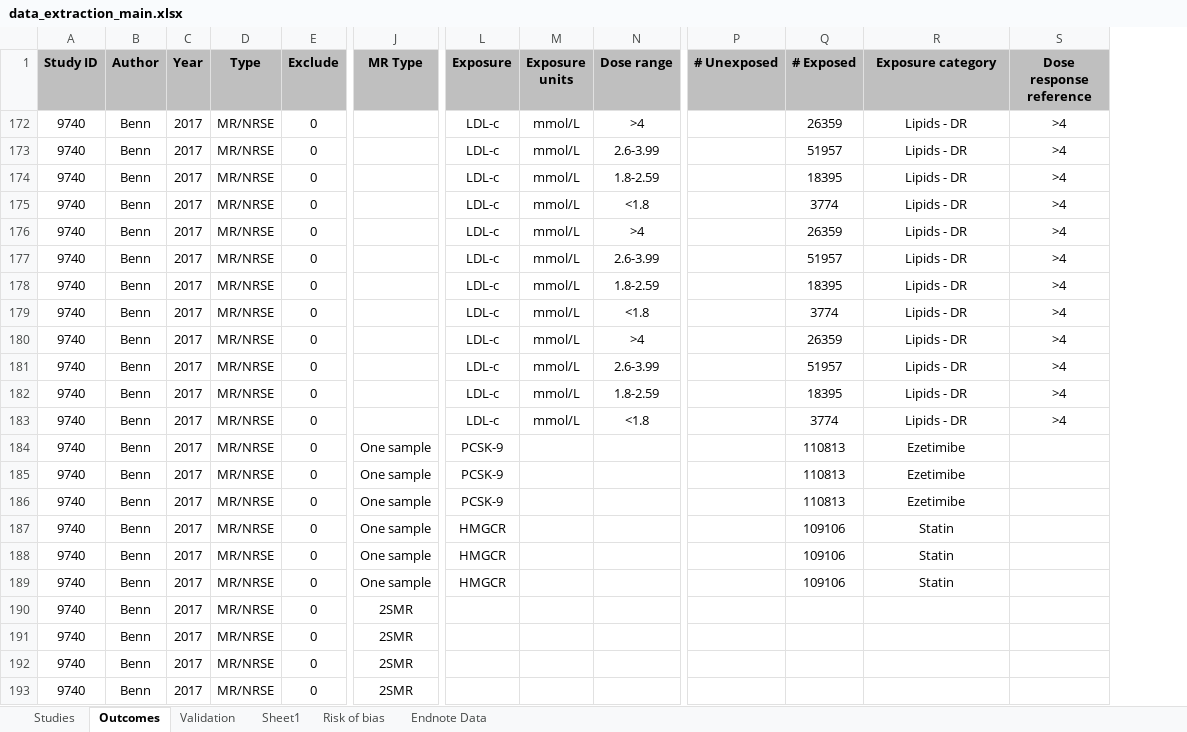
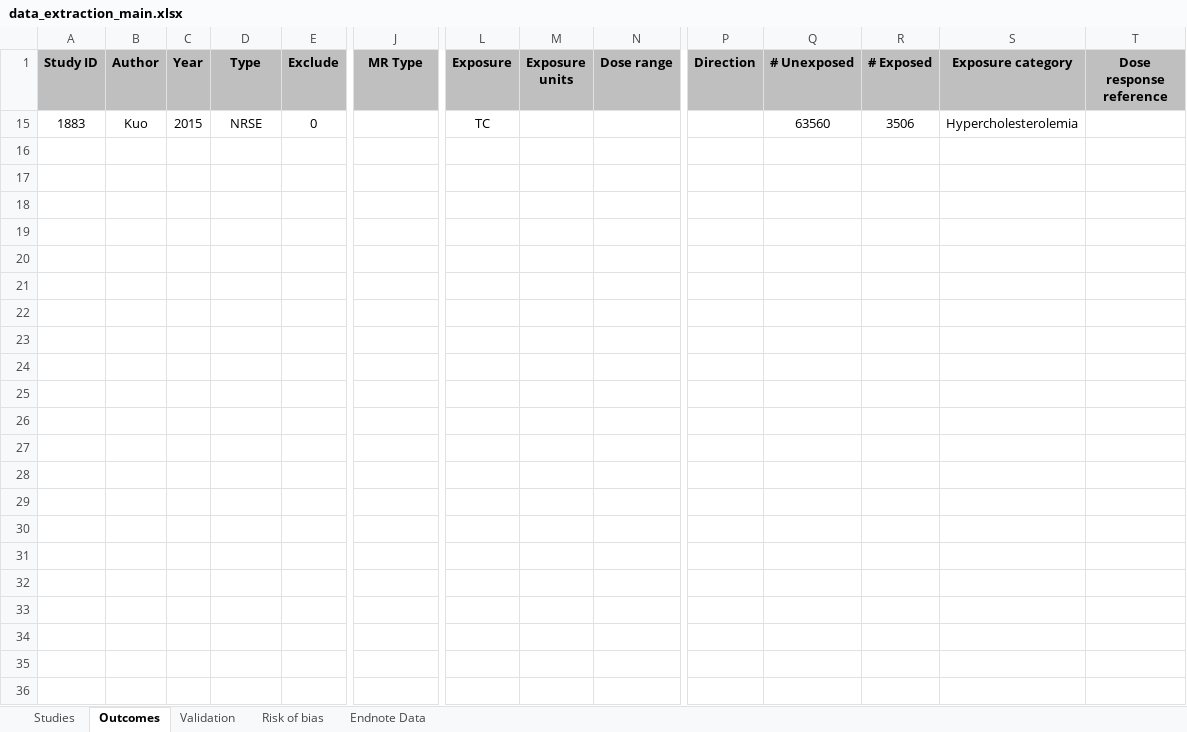
Before and after one commit to mcguinlu/thesis, an Excel workbook: data/sys-rev/data_extraction_main.xlsx, sheet Outcomes, drawn as a sheet; only a part is shown, gaps mark what is left out; values as stored, in another font and other column widths than the file's, no borders; conditional formats not drawn; removed rows and columns are numbered as before the commit, all else as after; rows hold the shown columns only; the diff names each change by its address in the sheet, - before the commit and + after, or states it on an @@ line.

```diff
--- a/data/sys-rev/data_extraction_main.xlsx (sheet Outcomes)
+++ b/data/sys-rev/data_extraction_main.xlsx (sheet Outcomes)
-sheet tab: Sheet1
+column P (Direction), empty
-row 172: 9740 | Benn | 2017 | MR/NRSE | 0 |  | LDL-c | mmol/L | >4 |  | 26359 | Lipids - DR | >4
-row 173: 9740 | Benn | 2017 | MR/NRSE | 0 |  | LDL-c | mmol/L | 2.6-3.99 |  | 51957 | Lipids - DR | >4
-row 174: 9740 | Benn | 2017 | MR/NRSE | 0 |  | LDL-c | mmol/L | 1.8-2.59 |  | 18395 | Lipids - DR | >4
-row 175: 9740 | Benn | 2017 | MR/NRSE | 0 |  | LDL-c | mmol/L | <1.8 |  | 3774 | Lipids - DR | >4
-row 176: 9740 | Benn | 2017 | MR/NRSE | 0 |  | LDL-c | mmol/L | >4 |  | 26359 | Lipids - DR | >4
-row 177: 9740 | Benn | 2017 | MR/NRSE | 0 |  | LDL-c | mmol/L | 2.6-3.99 |  | 51957 | Lipids - DR | >4
-row 178: 9740 | Benn | 2017 | MR/NRSE | 0 |  | LDL-c | mmol/L | 1.8-2.59 |  | 18395 | Lipids - DR | >4
-row 179: 9740 | Benn | 2017 | MR/NRSE | 0 |  | LDL-c | mmol/L | <1.8 |  | 3774 | Lipids - DR | >4
-row 180: 9740 | Benn | 2017 | MR/NRSE | 0 |  | LDL-c | mmol/L | >4 |  | 26359 | Lipids - DR | >4
-row 181: 9740 | Benn | 2017 | MR/NRSE | 0 |  | LDL-c | mmol/L | 2.6-3.99 |  | 51957 | Lipids - DR | >4
-row 182: 9740 | Benn | 2017 | MR/NRSE | 0 |  | LDL-c | mmol/L | 1.8-2.59 |  | 18395 | Lipids - DR | >4
-row 183: 9740 | Benn | 2017 | MR/NRSE | 0 |  | LDL-c | mmol/L | <1.8 |  | 3774 | Lipids - DR | >4
-row 184: 9740 | Benn | 2017 | MR/NRSE | 0 | One sample | PCSK-9 |  |  |  | 110813 | Ezetimibe
-row 185: 9740 | Benn | 2017 | MR/NRSE | 0 | One sample | PCSK-9 |  |  |  | 110813 | Ezetimibe
-row 186: 9740 | Benn | 2017 | MR/NRSE | 0 | One sample | PCSK-9 |  |  |  | 110813 | Ezetimibe
-row 187: 9740 | Benn | 2017 | MR/NRSE | 0 | One sample | HMGCR |  |  |  | 109106 | Statin
-row 188: 9740 | Benn | 2017 | MR/NRSE | 0 | One sample | HMGCR |  |  |  | 109106 | Statin
-row 189: 9740 | Benn | 2017 | MR/NRSE | 0 | One sample | HMGCR |  |  |  | 109106 | Statin
-row 190: 9740 | Benn | 2017 | MR/NRSE | 0 | 2SMR
-row 191: 9740 | Benn | 2017 | MR/NRSE | 0 | 2SMR
-row 192: 9740 | Benn | 2017 | MR/NRSE | 0 | 2SMR
-row 193: 9740 | Benn | 2017 | MR/NRSE | 0 | 2SMR
+row 15: 1883 | Kuo | 2015 | NRSE | 0 |  | TC |  |  |  | 63560 | 3506 | Hypercholesterolemia
```
Also changed, not shown: sheet Studies, sheet Risk of bias, sheet Validation, formulas that keep their value, hidden cells, 58 other files.
